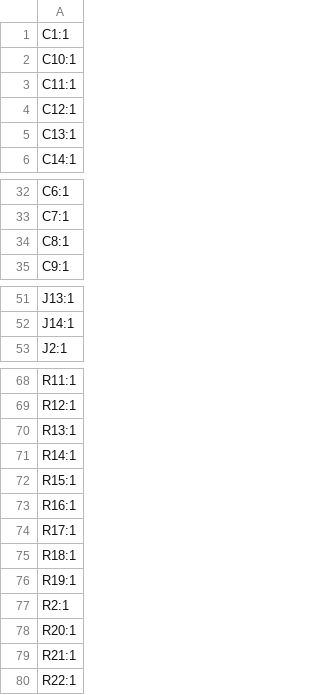
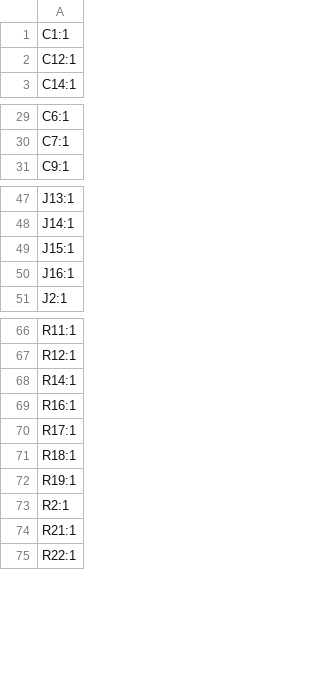
Before and after one commit to suryaturaga3142/stargazing-vr, a CSV file: pcb-stargazing/production/designators.csv, drawn as a sheet; only a part is shown, gaps mark what is left out; the diff covers the shown part only.

```diff
--- a/pcb-stargazing/production/designators.csv
+++ b/pcb-stargazing/production/designators.csv
@@ -1,6 +1,3 @@
 C1:1
-C10:1
-C11:1
 C12:1
-C13:1
 C14:1
@@ -33,3 +30,2 @@ C6:1
 C7:1
-C8:1
 C9:1
@@ -52,2 +48,4 @@ J13:1
 J14:1
+J15:1
+J16:1
 J2:1
@@ -69,5 +67,3 @@ R11:1
 R12:1
-R13:1
 R14:1
-R15:1
 R16:1
@@ -77,3 +73,2 @@ R19:1
 R2:1
-R20:1
 R21:1
```
Also changed, not shown: 2 removed rows elsewhere in this file, pcb-stargazing/production/bom.csv, pcb-stargazing/production/positions.csv, 16 other files.
